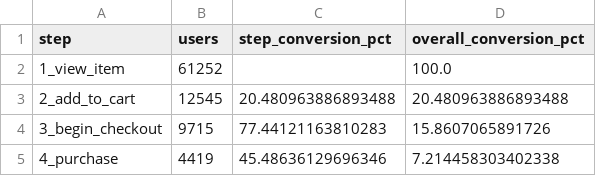
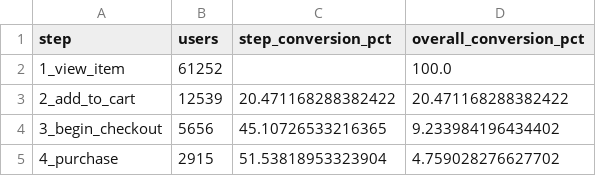
Before and after one commit to shkim0430/ga4-ecommerce-analysis, a CSV file: outputs/funnel.csv, drawn as a sheet.

Commit message:
Refactor funnel analysis to intersection-based: correct 'checkout exit' narrative to 'cart→checkout' as primary leak

```diff
--- a/outputs/funnel.csv
+++ b/outputs/funnel.csv
@@ -2,4 +2,4 @@
 1_view_item,61252,,100.0
-2_add_to_cart,12545,20.480963886893488,20.480963886893488
-3_begin_checkout,9715,77.44121163810283,15.8607065891726
-4_purchase,4419,45.48636129696346,7.214458303402338
+2_add_to_cart,12539,20.471168288382422,20.471168288382422
+3_begin_checkout,5656,45.10726533216365,9.233984196434402
+4_purchase,2915,51.53818953323904,4.759028276627702
```
Also changed, not shown: outputs/channel_performance.csv, 4 other files.
